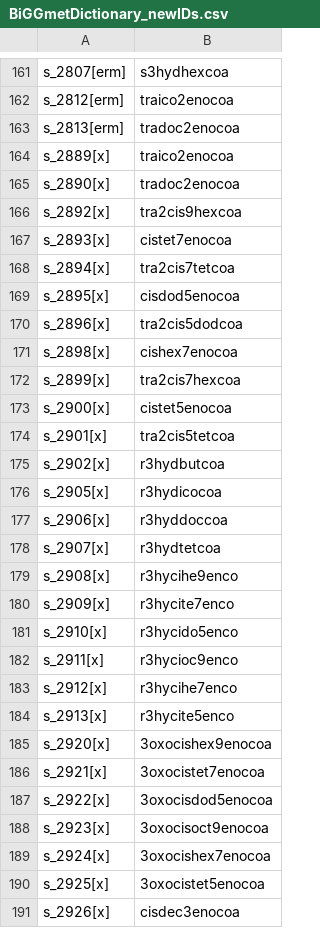
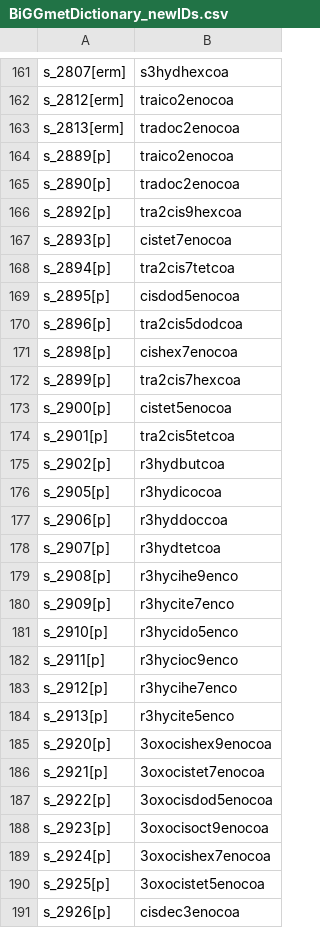
Before and after one commit to weilandtd/yeast-GEM, a CSV file: ComplementaryData/databases/BiGGmetDictionary_newIDs.csv, drawn as a sheet; only a part is shown, gaps mark what is left out; the diff covers the shown part only.

Commit message:
fix-data: keep original compartment abbreviations
to be changed only in the model when exported to be BiGG compliant

```diff
--- a/ComplementaryData/databases/BiGGmetDictionary_newIDs.csv
+++ b/ComplementaryData/databases/BiGGmetDictionary_newIDs.csv
@@ -163,29 +163,29 @@ s_2812[erm],traico2enocoa
 s_2813[erm],tradoc2enocoa
-s_2889[x],traico2enocoa
-s_2890[x],tradoc2enocoa
-s_2892[x],tra2cis9hexcoa
-s_2893[x],cistet7enocoa
-s_2894[x],tra2cis7tetcoa
-s_2895[x],cisdod5enocoa
-s_2896[x],tra2cis5dodcoa
-s_2898[x],cishex7enocoa
-s_2899[x],tra2cis7hexcoa
-s_2900[x],cistet5enocoa
-s_2901[x],tra2cis5tetcoa
-s_2902[x],r3hydbutcoa
-s_2905[x],r3hydicocoa
-s_2906[x],r3hyddoccoa
-s_2907[x],r3hydtetcoa
-s_2908[x],r3hycihe9enco
-s_2909[x],r3hycite7enco
-s_2910[x],r3hycido5enco
-s_2911[x],r3hycioc9enco
-s_2912[x],r3hycihe7enco
-s_2913[x],r3hycite5enco
-s_2920[x],3oxocishex9enocoa
-s_2921[x],3oxocistet7enocoa
-s_2922[x],3oxocisdod5enocoa
-s_2923[x],3oxocisoct9enocoa
-s_2924[x],3oxocishex7enocoa
-s_2925[x],3oxocistet5enocoa
-s_2926[x],cisdec3enocoa
+s_2889[p],traico2enocoa
+s_2890[p],tradoc2enocoa
+s_2892[p],tra2cis9hexcoa
+s_2893[p],cistet7enocoa
+s_2894[p],tra2cis7tetcoa
+s_2895[p],cisdod5enocoa
+s_2896[p],tra2cis5dodcoa
+s_2898[p],cishex7enocoa
+s_2899[p],tra2cis7hexcoa
+s_2900[p],cistet5enocoa
+s_2901[p],tra2cis5tetcoa
+s_2902[p],r3hydbutcoa
+s_2905[p],r3hydicocoa
+s_2906[p],r3hyddoccoa
+s_2907[p],r3hydtetcoa
+s_2908[p],r3hycihe9enco
+s_2909[p],r3hycite7enco
+s_2910[p],r3hycido5enco
+s_2911[p],r3hycioc9enco
+s_2912[p],r3hycihe7enco
+s_2913[p],r3hycite5enco
+s_2920[p],3oxocishex9enocoa
+s_2921[p],3oxocistet7enocoa
+s_2922[p],3oxocisdod5enocoa
+s_2923[p],3oxocisoct9enocoa
+s_2924[p],3oxocishex7enocoa
+s_2925[p],3oxocistet5enocoa
+s_2926[p],cisdec3enocoa
```
Also changed, not shown: 83 edited cells elsewhere in this file, ComplementaryData/databases/BiGGmetDictionary.csv.
